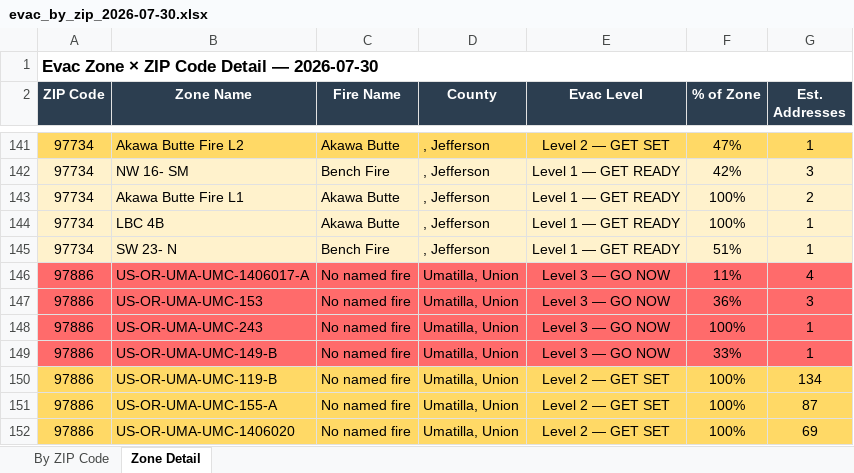
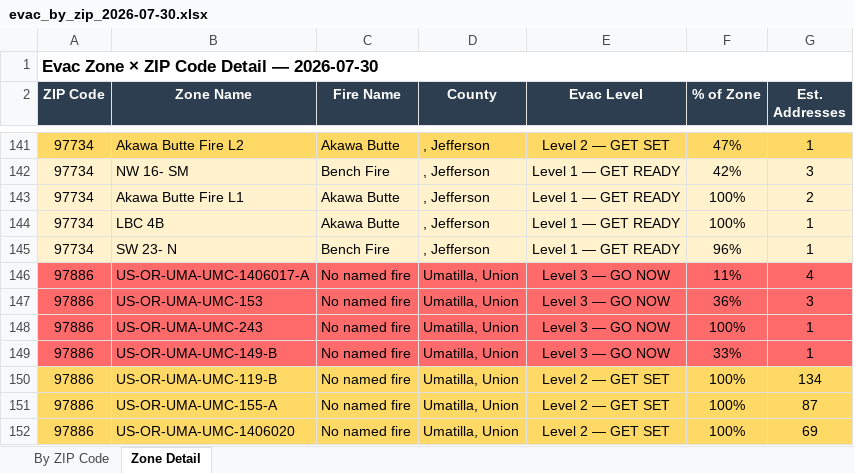
Before and after one commit to mramage1207-ux/oregon-wildfire-reports, an Excel workbook: evac_by_zip/evac_by_zip_2026-07-30.xlsx, sheet Zone Detail, drawn as a sheet; only a part is shown, gaps mark what is left out; values as stored, in another font and other column widths than the file's, no borders; the diff names each change by its address in the sheet, - before the commit and + after, or states it on an @@ line.

```diff
--- a/evac_by_zip/evac_by_zip_2026-07-30.xlsx (sheet Zone Detail)
+++ b/evac_by_zip/evac_by_zip_2026-07-30.xlsx (sheet Zone Detail)
-F145 (% of Zone): 51%
+F145 (% of Zone): 96%
```
Also changed, not shown: sheet By ZIP Code, 5 other files.
